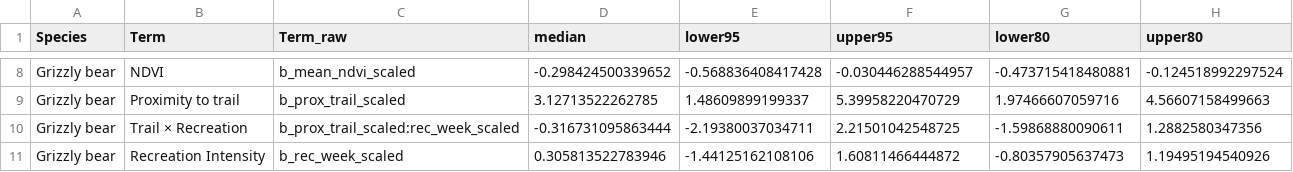
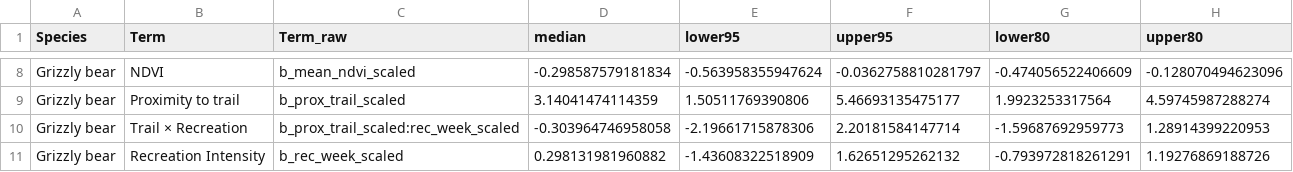
Before and after one commit to alidimitriou/Dimitriou_et_al_2026, a CSV file: Output/posterior_effects_both_species.csv, drawn as a sheet; only a part is shown, gaps mark what is left out; the diff covers the shown part only.

```diff
--- a/Output/posterior_effects_both_species.csv
+++ b/Output/posterior_effects_both_species.csv
@@ -8,4 +8,4 @@
-"Grizzly bear","NDVI","b_mean_ndvi_scaled",-0.298424500339652,-0.568836408417428,-0.030446288544957,-0.473715418480881,-0.124518992297524
-"Grizzly bear","Proximity to trail","b_prox_trail_scaled",3.12713522262785,1.48609899199337,5.39958220470729,1.97466607059716,4.56607158499663
-"Grizzly bear","Trail × Recreation","b_prox_trail_scaled:rec_week_scaled",-0.316731095863444,-2.19380037034711,2.21501042548725,-1.59868880090611,1.2882580347356
-"Grizzly bear","Recreation Intensity","b_rec_week_scaled",0.305813522783946,-1.44125162108106,1.60811466444872,-0.80357905637473,1.19495194540926
+"Grizzly bear","NDVI","b_mean_ndvi_scaled",-0.298587579181834,-0.563958355947624,-0.0362758810281797,-0.474056522406609,-0.128070494623096
+"Grizzly bear","Proximity to trail","b_prox_trail_scaled",3.14041474114359,1.50511769390806,5.46693135475177,1.9923253317564,4.59745987288274
+"Grizzly bear","Trail × Recreation","b_prox_trail_scaled:rec_week_scaled",-0.303964746958058,-2.19661715878306,2.20181584147714,-1.59687692959773,1.28914399220953
+"Grizzly bear","Recreation Intensity","b_rec_week_scaled",0.298131981960882,-1.43608322518909,1.62651295262132,-0.793972818261291,1.19276869188726
```
Also changed, not shown: 30 edited cells elsewhere in this file, 8 other files.
